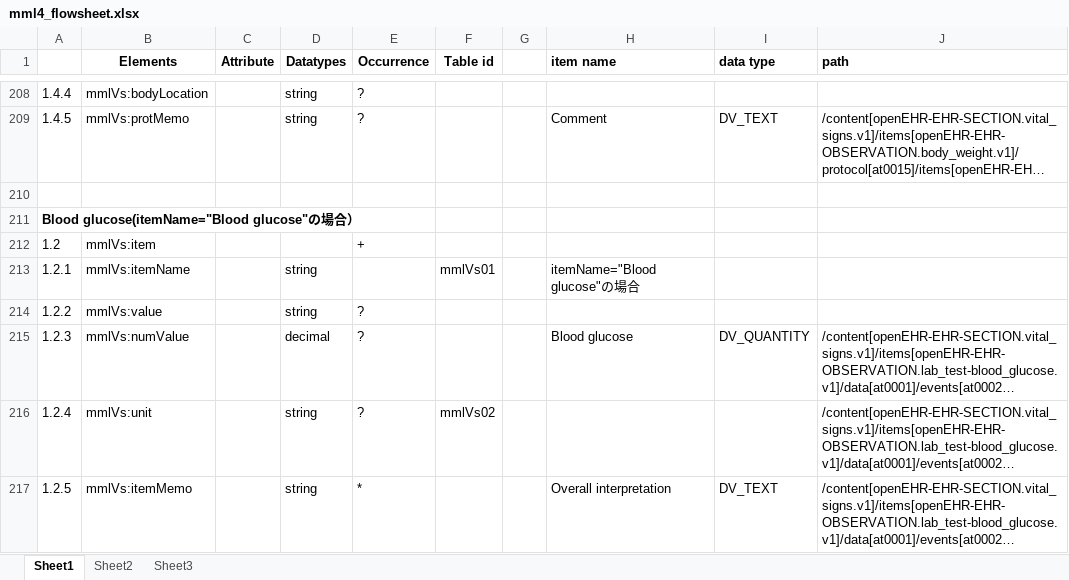
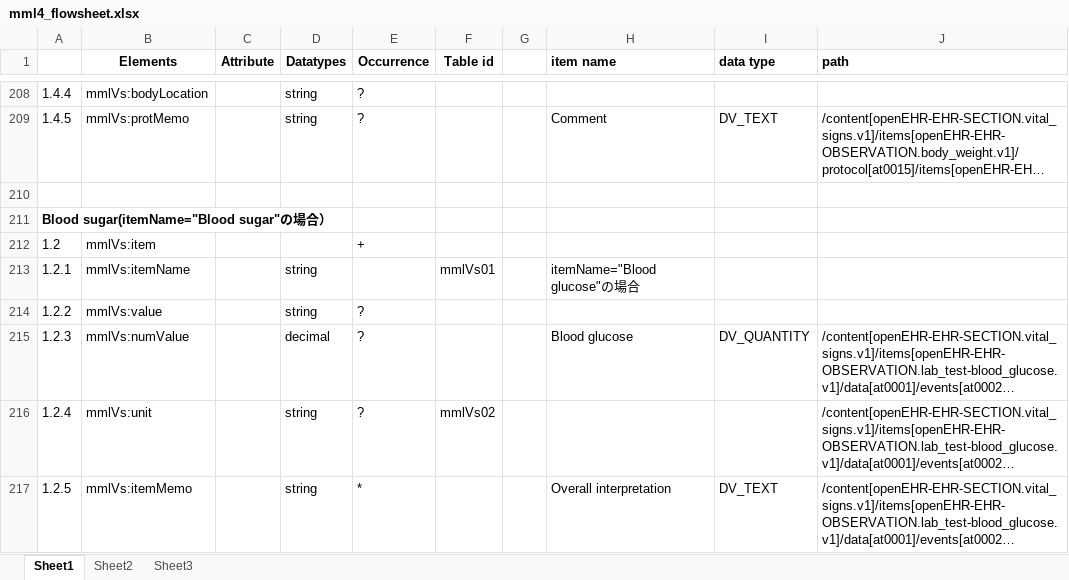
Before and after one commit to skoba/mml, an Excel workbook: mapping/mml4_flowsheet.xlsx, sheet Sheet1, drawn as a sheet; only a part is shown, gaps mark what is left out; long unchanged cells end in …; values as stored, in another font and other column widths than the file's, no borders; the diff names each change by its address in the sheet, - before the commit and + after, or states it on an @@ line.

Commit message:
blood glucose -> blood sugar

```diff
--- a/mapping/mml4_flowsheet.xlsx (sheet Sheet1)
+++ b/mapping/mml4_flowsheet.xlsx (sheet Sheet1)
-A211: Blood glucose(itemName="Blood glucose"の場合）
+A211: Blood sugar(itemName="Blood sugar"の場合）
```
Also changed, not shown: mapping/mml4_vital_sign.xlsx.
